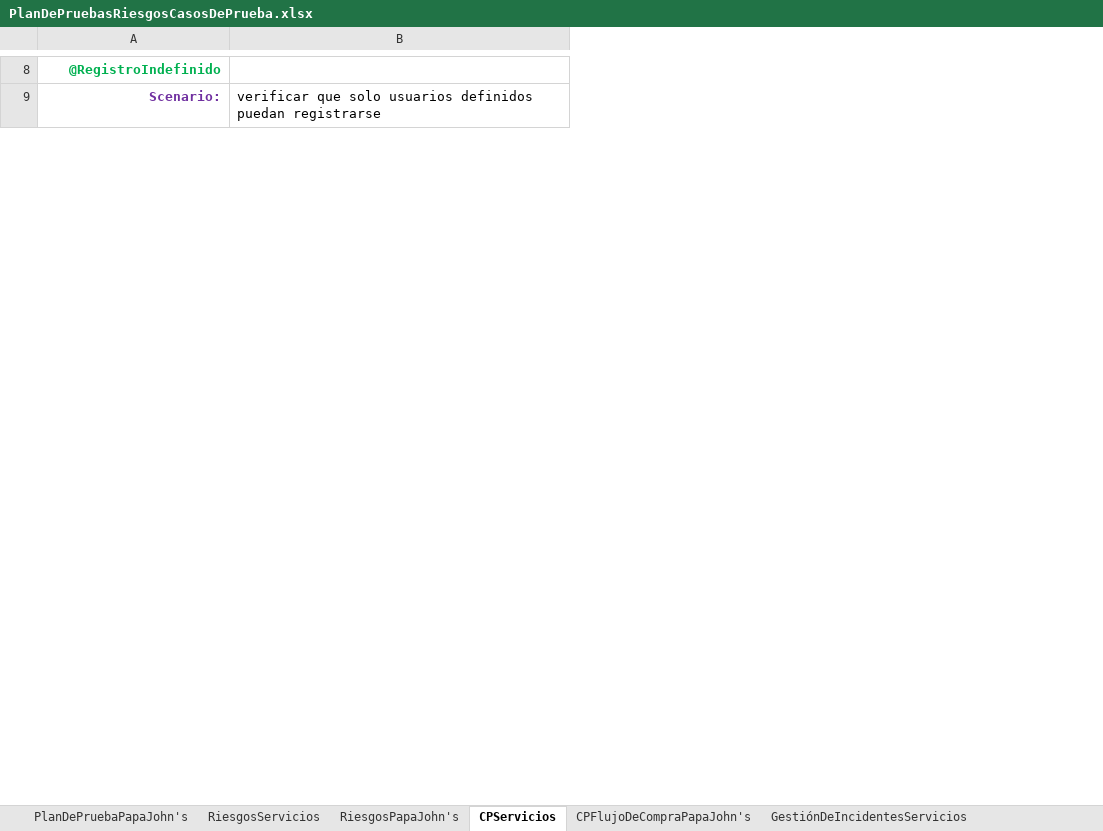
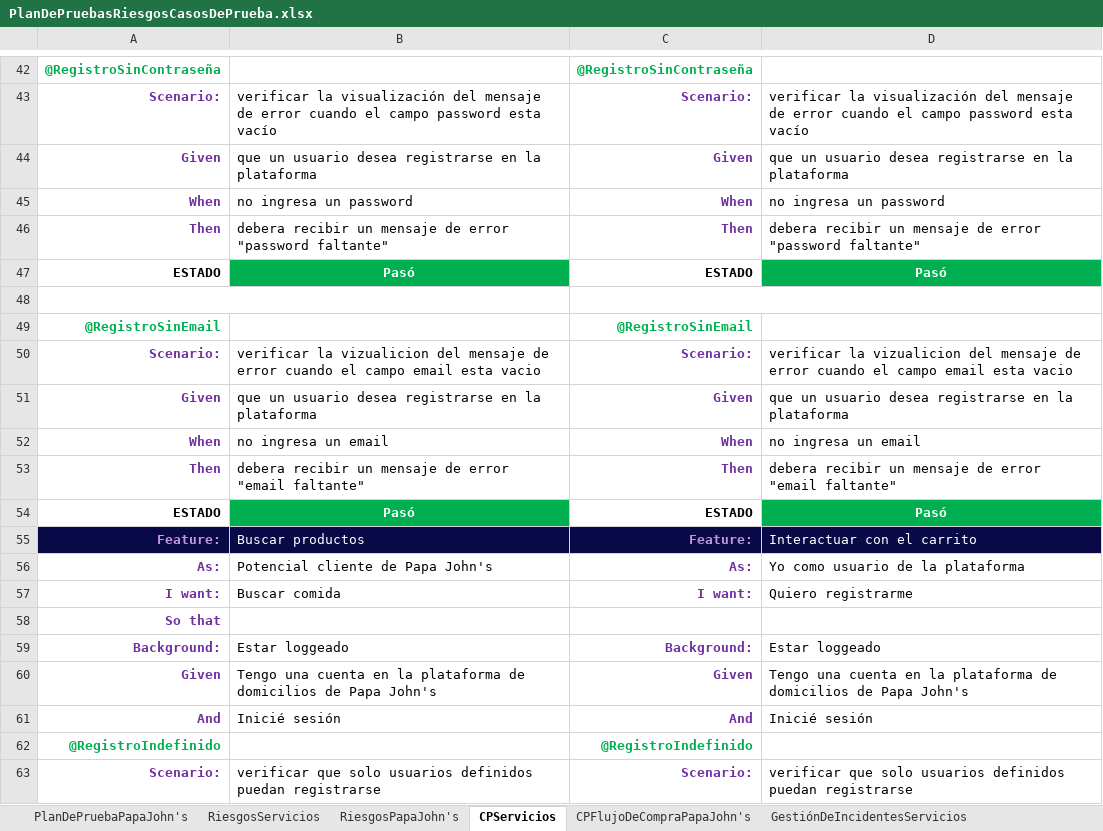
Before and after one commit to training-practice-sofkau/C1-2023-QA-Calidad-RF, an Excel workbook: PlanDePruebasRiesgosCasosDePrueba.xlsx, sheet CPServicios, drawn as a sheet; only a part is shown, gaps mark what is left out; values as stored, in another font and other column widths than the file's, no borders; the diff covers the shown part only; the diff names each change by its address in the sheet, - before the commit and + after, or states it on an @@ line.

Commit message:
✨ Adding CP's for Papa John's

```diff
--- a/PlanDePruebasRiesgosCasosDePrueba.xlsx (sheet CPServicios)
+++ b/PlanDePruebasRiesgosCasosDePrueba.xlsx (sheet CPServicios)
+column A, rows 62-63: @RegistroIndefinido | Scenario:
+column B, row 63: verificar que solo usuarios definidos puedan registrarse
+row 42: @RegistroSinContraseña |  | @RegistroSinContraseña
+row 43: Scenario: | verificar la visualización del mensaje de error cuando el campo password esta vacío | Scenario: | verificar la visualización del mensaje de error cuando el campo password esta vacío
+row 44: Given | que un usuario desea registrarse en la plataforma | Given | que un usuario desea registrarse en la plataforma
+row 45: When | no ingresa un password | When | no ingresa un password
+row 46: Then | debera recibir un mensaje de error "password faltante" | Then | debera recibir un mensaje de error "password faltante"
+row 47: ESTADO | Pasó | ESTADO | Pasó
+row 48: (empty)
+row 49: @RegistroSinEmail |  | @RegistroSinEmail
+row 50: Scenario: | verificar la vizualicion del mensaje de error cuando el campo email esta vacio | Scenario: | verificar la vizualicion del mensaje de error cuando el campo email esta vacio
+row 51: Given | que un usuario desea registrarse en la plataforma | Given | que un usuario desea registrarse en la plataforma
+row 52: When | no ingresa un email | When | no ingresa un email
+row 53: Then | debera recibir un mensaje de error "email faltante" | Then | debera recibir un mensaje de error "email faltante"
+row 54: ESTADO | Pasó | ESTADO | Pasó
+row 55: Feature: | Buscar productos | Feature: | Interactuar con el carrito
+row 56: As: | Potencial cliente de Papa John's | As: | Yo como usuario de la plataforma
+row 57: I want: | Buscar comida | I want: | Quiero registrarme
+row 58: So that
+row 59: Background: | Estar loggeado | Background: | Estar loggeado
+row 60: Given | Tengo una cuenta en la plataforma de domicilios de Papa John's | Given | Tengo una cuenta en la plataforma de domicilios de Papa John's
+row 61: And | Inicié sesión | And | Inicié sesión
```
Also changed, not shown: 52 added rows, 7 removed rows, 2 moved rows, 18 edited cells, cell formats and merged cells elsewhere in this sheet, sheet CPFlujoDeCompraPapaJohn's, sheet GestiónDeIncidentesServicios, sheet GestiónDeIncidentesPapaJohn's, sheet PlanDePruebaPapaJohn's.
